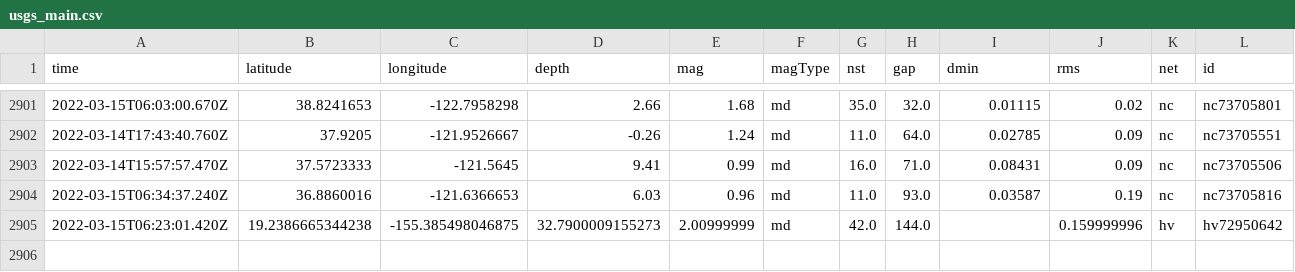
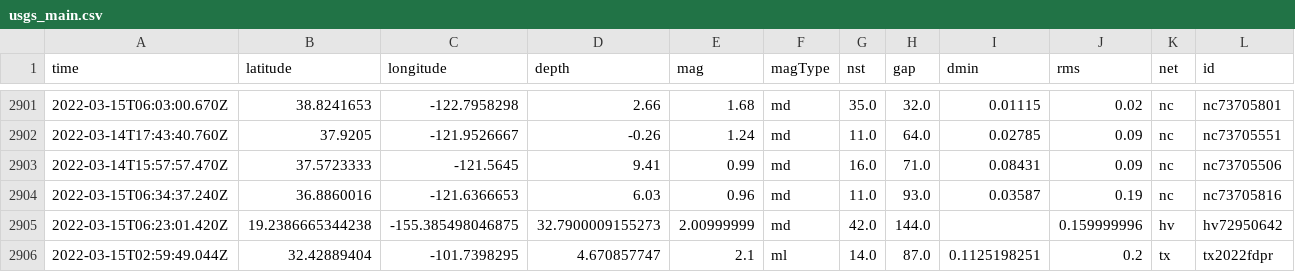
Before and after one commit to Nmargolis/github-action-workshop, a CSV file: usgs_main.csv, drawn as a sheet; only a part is shown, gaps mark what is left out; rows hold the shown columns only; the diff names each change by its address in the sheet, - before the commit and + after, or states it on an @@ line.

```diff
--- a/usgs_main.csv
+++ b/usgs_main.csv
+row 2906: 2022-03-15T02:59:49.044Z | 32.42889404 | -101.7398295 | 4.670857747 | 2.1 | ml | 14.0 | 87.0 | 0.1125198251 | 0.2 | tx | tx2022fdpr
```
